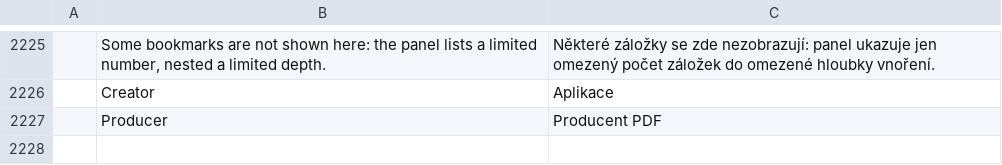
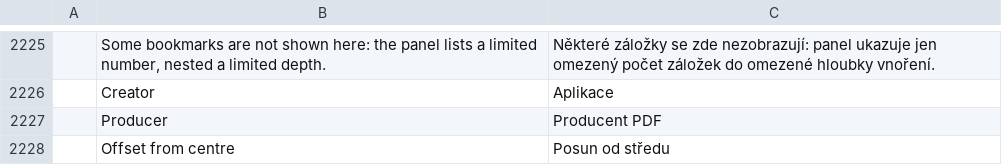
Before and after one commit to 23sati/pdfcraft, a TSV file: crates/ui-egui/src/i18n/cs.tsv, drawn as a sheet; only a part is shown, gaps mark what is left out; the diff names each change by its address in the sheet, - before the commit and + after, or states it on an @@ line.

```diff
--- a/crates/ui-egui/src/i18n/cs.tsv
+++ b/crates/ui-egui/src/i18n/cs.tsv
+row 2228:  | Offset from centre | Posun od středu
```
